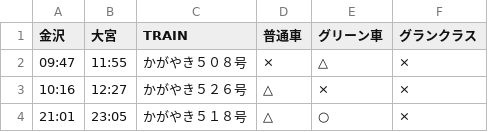
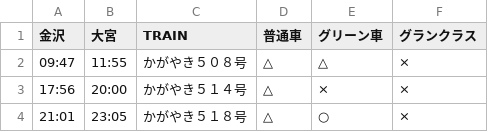
Before and after one commit to stockaitkenwaterman/DEPARTURES, a TSV file: 0102.tsv, drawn as a sheet.

```diff
--- a/0102.tsv
+++ b/0102.tsv
@@ -1,4 +1,4 @@
 金沢	大宮	TRAIN	普通車	グリーン車	グランクラス
-09:47	11:55	かがやき５０８号	×	△	×
-10:16	12:27	かがやき５２６号	△	×	×
+09:47	11:55	かがやき５０８号	△	△	×
+17:56	20:00	かがやき５１４号	△	×	×
 21:01	23:05	かがやき５１８号	△	○	×
```
Also changed, not shown: 1 other file.
